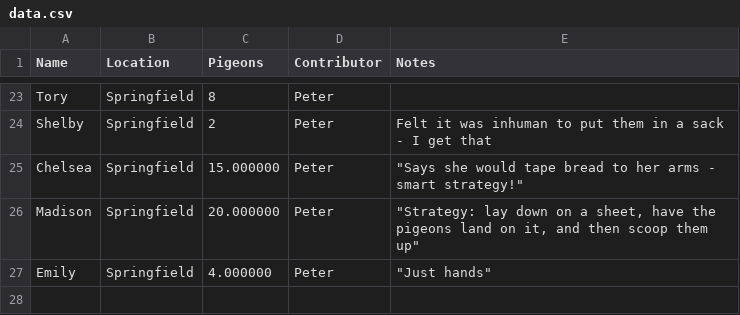
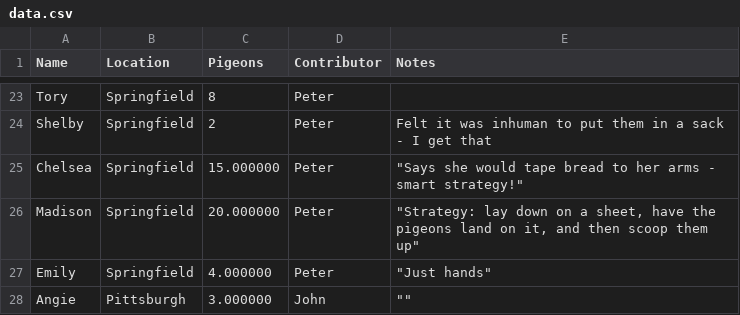
Before and after one commit to peterdsharpe/pigeons, a CSV file: data.csv, drawn as a sheet; only a part is shown, gaps mark what is left out; the diff names each change by its address in the sheet, - before the commit and + after, or states it on an @@ line.

Commit message:
Added new person: Angie!

```diff
--- a/data.csv
+++ b/data.csv
+row 28: Angie | Pittsburgh | 3.000000 | John | ""
```
Also changed, not shown: 2 other files.
